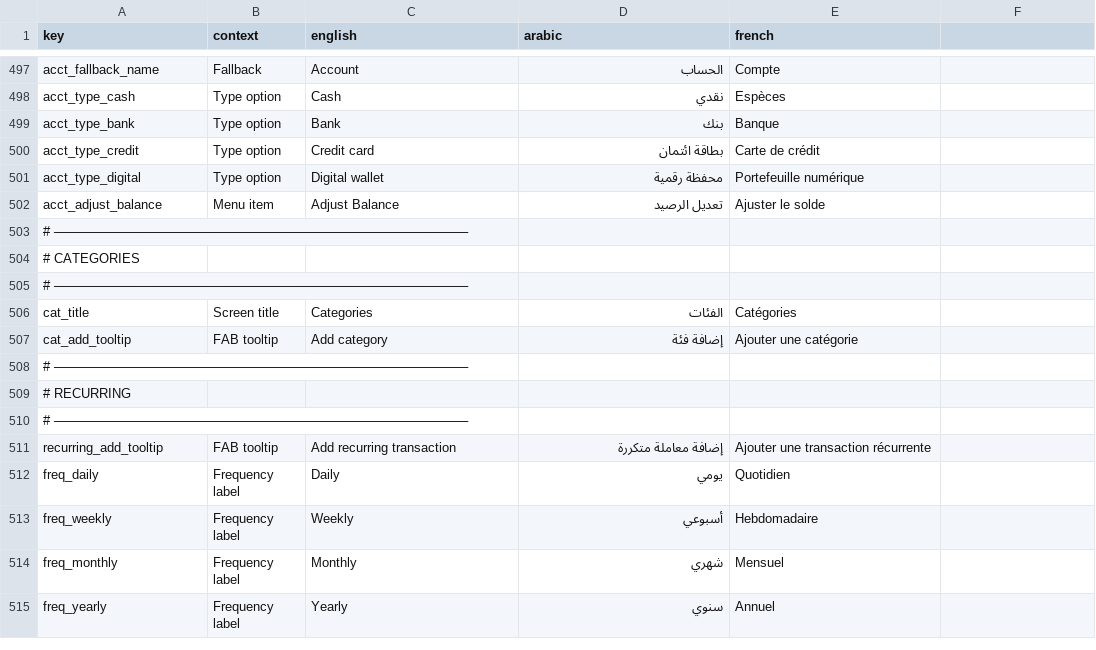
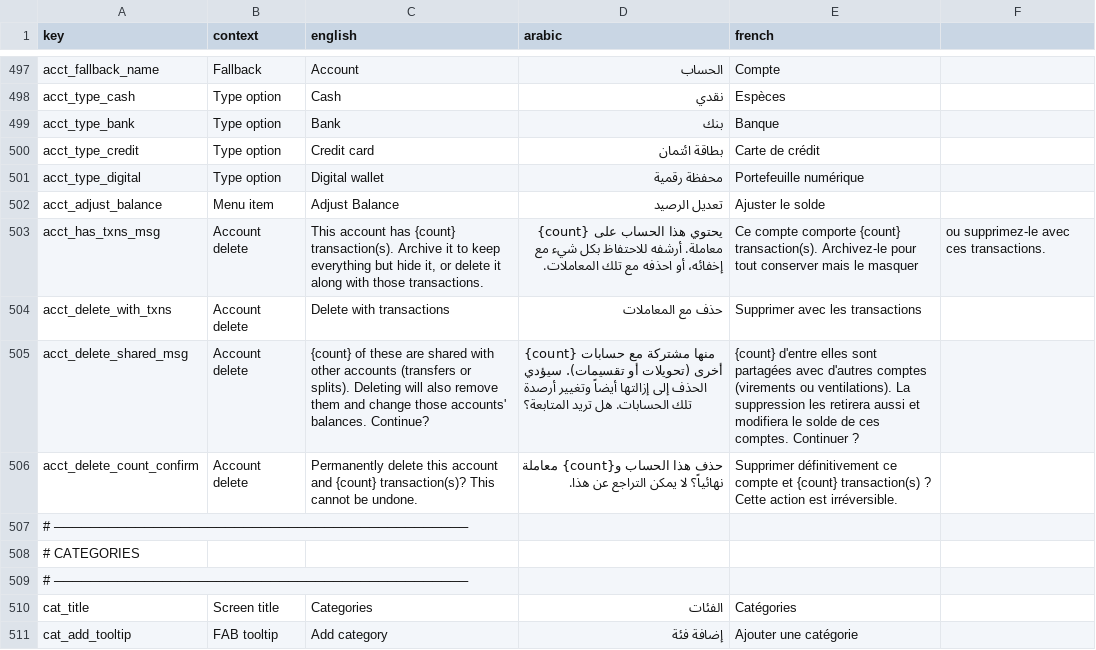
Before and after one commit to samerc/BudgetSeal, a CSV file: docs/i18n_strings.csv, drawn as a sheet; only a part is shown, gaps mark what is left out; the shorter side is filled out with more unchanged rows; the diff names each change by its address in the sheet, - before the commit and + after, or states it on an @@ line.

```diff
--- a/docs/i18n_strings.csv
+++ b/docs/i18n_strings.csv
+row 503: acct_has_txns_msg | Account delete | This account has {count} transaction(s). Archive it to keep everything but hide it, or delete it along with those transactions. | يحتوي هذا الحساب على {count} معاملة. أرشفه للاحتفاظ بكل شيء مع إخفائه، أو احذفه مع تلك المعاملات. | Ce compte comporte {count} transaction(s). Archivez-le pour tout conserver mais le masquer | ou supprimez-le avec ces transactions.
+row 504: acct_delete_with_txns | Account delete | Delete with transactions | حذف مع المعاملات | Supprimer avec les transactions
+row 505: acct_delete_shared_msg | Account delete | {count} of these are shared with other accounts (transfers or splits). Deleting will also remove them and change those accounts' balances. Continue? | {count} منها مشتركة مع حسابات أخرى (تحويلات أو تقسيمات). سيؤدي الحذف إلى إزالتها أيضاً وتغيير أرصدة تلك الحسابات. هل تريد المتابعة؟ | {count} d'entre elles sont partagées avec d'autres comptes (virements ou ventilations). La suppression les retirera aussi et modifiera le solde de ces comptes. Continuer ?
+row 506: acct_delete_count_confirm | Account delete | Permanently delete this account and {count} transaction(s)? This cannot be undone. | حذف هذا الحساب و{count} معاملة نهائياً؟ لا يمكن التراجع عن هذا. | Supprimer définitivement ce compte et {count} transaction(s) ? Cette action est irréversible.
```
Also changed, not shown: 8 other files.
